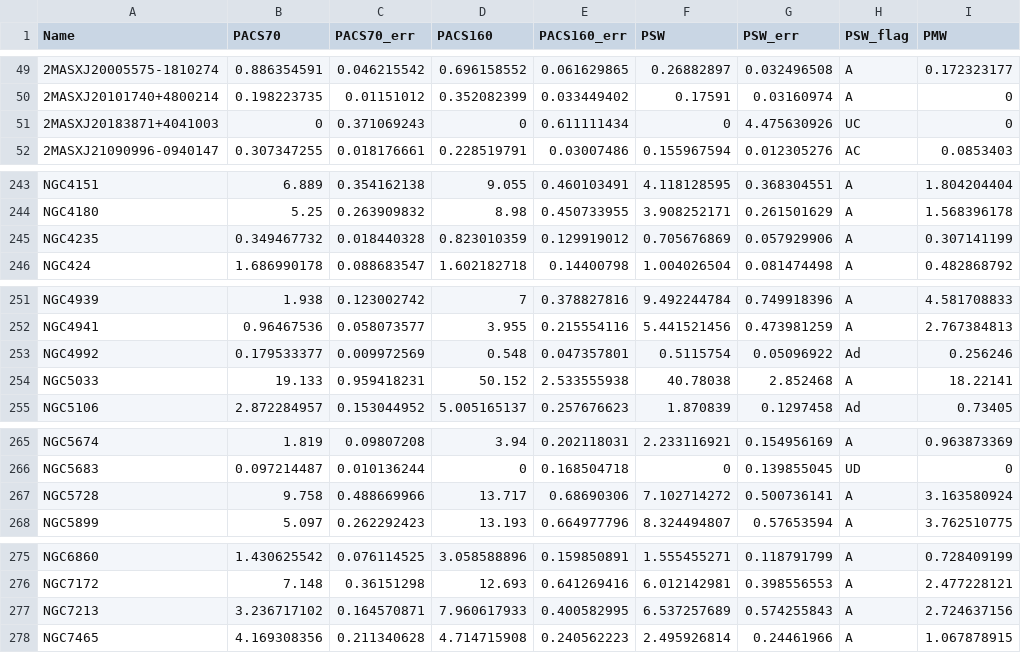
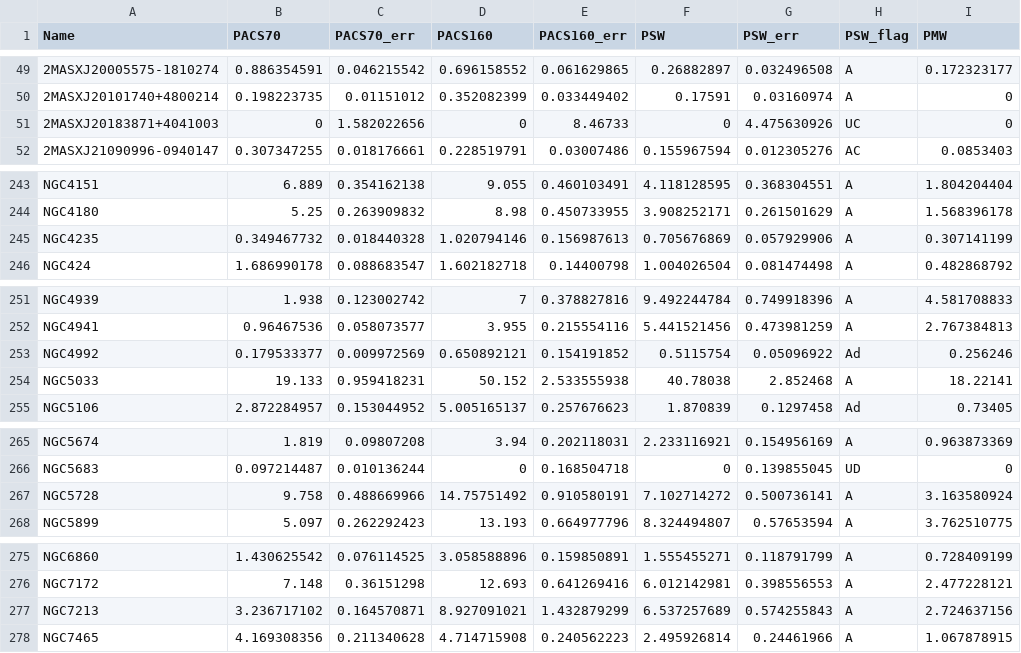
Before and after one commit to ttshimiz/bat-data, a CSV file: bat_herschel.csv, drawn as a sheet; only a part is shown, gaps mark what is left out; the diff covers the shown part only; the diff names each change by its address in the sheet, - before the commit and + after, or states it on an @@ line.

```diff
--- a/bat_herschel.csv
+++ b/bat_herschel.csv
-C51 (PACS70_err): 0.371069243
+C51 (PACS70_err): 1.582022656
-E51 (PACS160_err): 0.611111434
+E51 (PACS160_err): 8.46733
-D245 (PACS160): 0.823010359
+D245 (PACS160): 1.020794146
-E245 (PACS160_err): 0.129919012
+E245 (PACS160_err): 0.156987613
-D253 (PACS160): 0.548
+D253 (PACS160): 0.650892121
-E253 (PACS160_err): 0.047357801
+E253 (PACS160_err): 0.154191852
-D267 (PACS160): 13.717
+D267 (PACS160): 14.75751492
-E267 (PACS160_err): 0.68690306
+E267 (PACS160_err): 0.910580191
-D277 (PACS160): 7.960617933
+D277 (PACS160): 8.927091021
-E277 (PACS160_err): 0.400582995
+E277 (PACS160_err): 1.432879299
```
Also changed, not shown: 40 edited cells elsewhere in this file, bat_info.csv, bat_koss11.csv, 2 other files.
